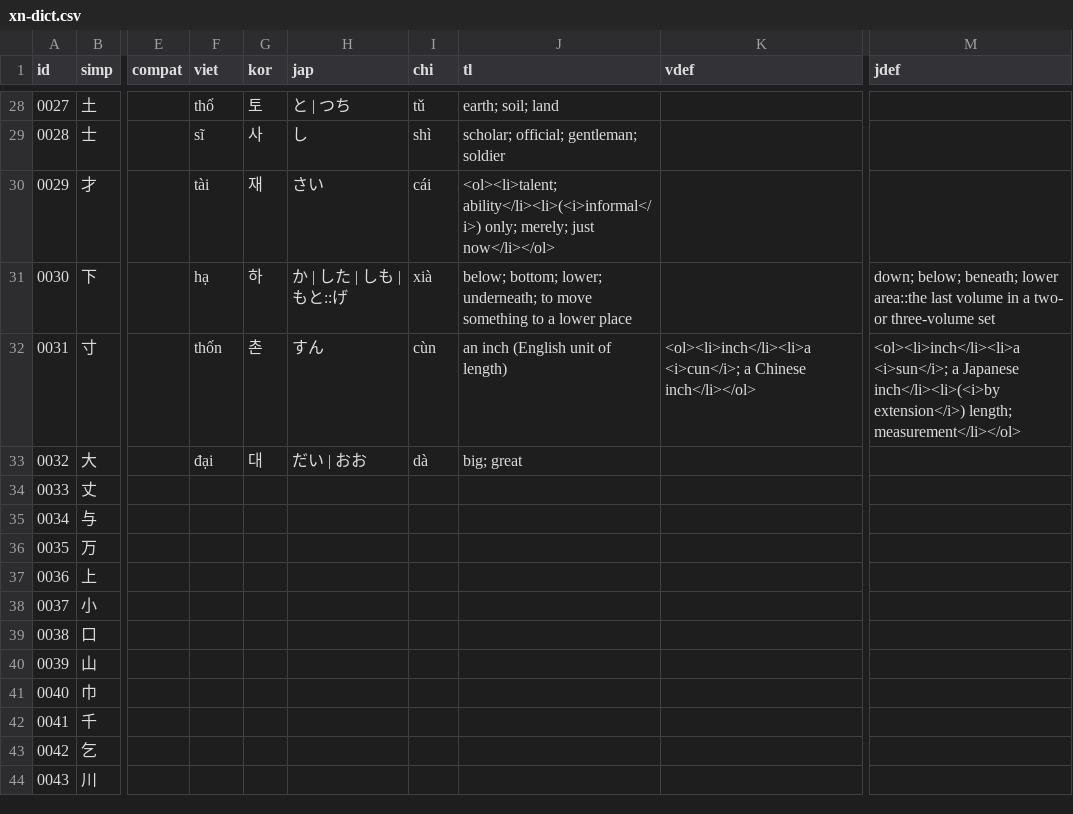
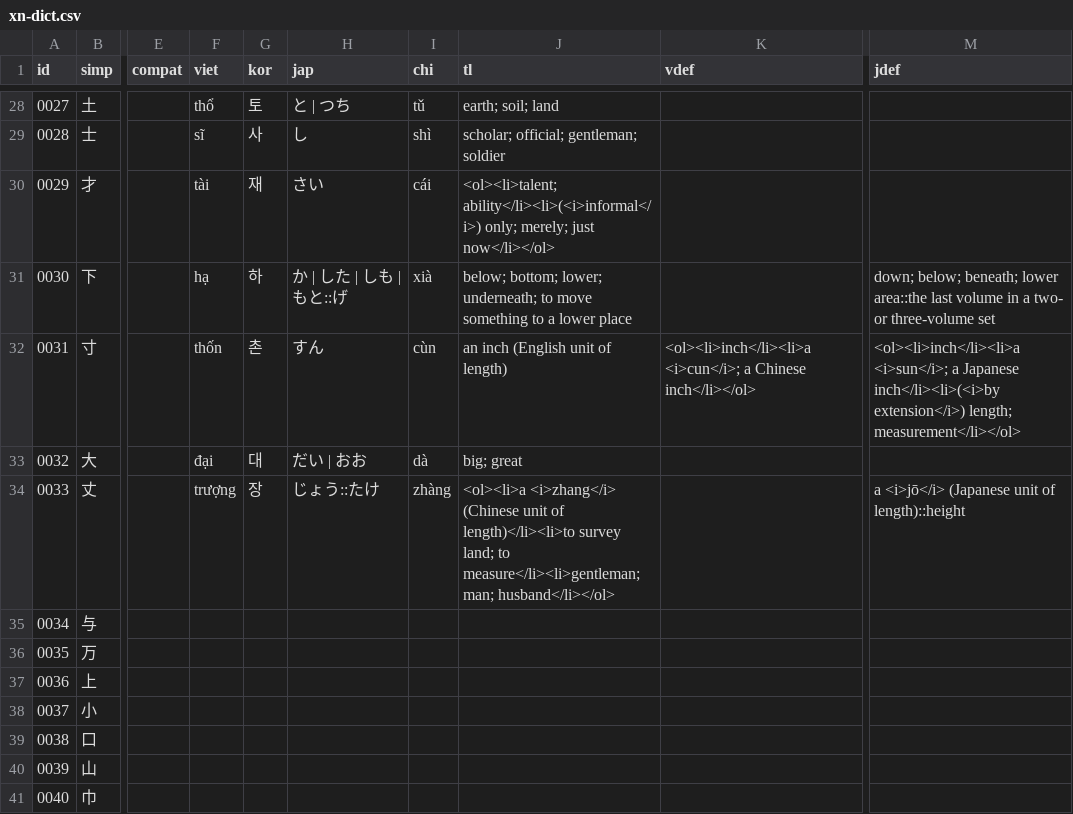
Before and after one commit to EricL22/EricL22.github.io, a CSV file: assets/data/xn-dict.csv, drawn as a sheet; only a part is shown, gaps mark what is left out; the shorter side is filled out with more unchanged rows; the diff names each change by its address in the sheet, - before the commit and + after, or states it on an @@ line.

Commit message:
Add files via upload

```diff
--- a/assets/data/xn-dict.csv
+++ b/assets/data/xn-dict.csv
-F34 (viet): (empty)
+F34 (viet): trượng
-G34 (kor): (empty)
+G34 (kor): 장
-H34 (jap): (empty)
+H34 (jap): じょう::たけ
-I34 (chi): (empty)
+I34 (chi): zhàng
-J34 (tl): (empty)
+J34 (tl): <ol><li>a <i>zhang</i> (Chinese unit of length)</li><li>to survey land; to measure</li><li>gentleman; man; husband</li></ol>
-M34 (jdef): (empty)
+M34 (jdef): a <i>jō</i> (Japanese unit of length)::height
```
